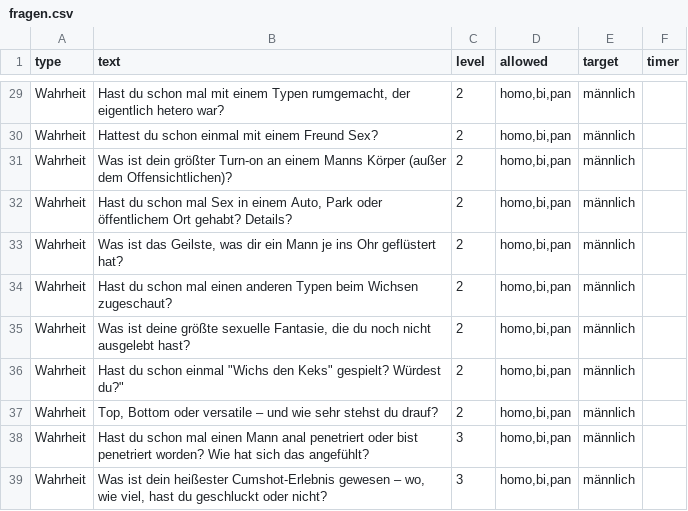
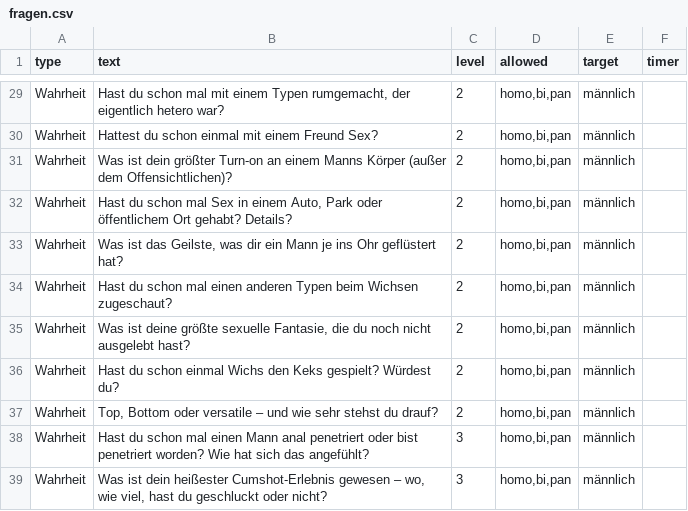
Before and after one commit to DifferentMV/WoP, a CSV file: fragen.csv, drawn as a sheet; only a part is shown, gaps mark what is left out.

Commit message:
Update fragen.csv

```diff
--- a/fragen.csv
+++ b/fragen.csv
@@ -35,3 +35,3 @@ Wahrheit;Hast du schon mal einen anderen Typen beim Wichsen zugeschaut?;2;homo,b
 Wahrheit;Was ist deine größte sexuelle Fantasie, die du noch nicht ausgelebt hast?;2;homo,bi,pan;männlich;
-Wahrheit;Hast du schon einmal "Wichs den Keks" gespielt? Würdest du?";2;homo,bi,pan;männlich;
+Wahrheit;Hast du schon einmal Wichs den Keks gespielt? Würdest du?;2;homo,bi,pan;männlich;
 Wahrheit;Top, Bottom oder versatile – und wie sehr stehst du drauf?;2;homo,bi,pan;männlich;
```
